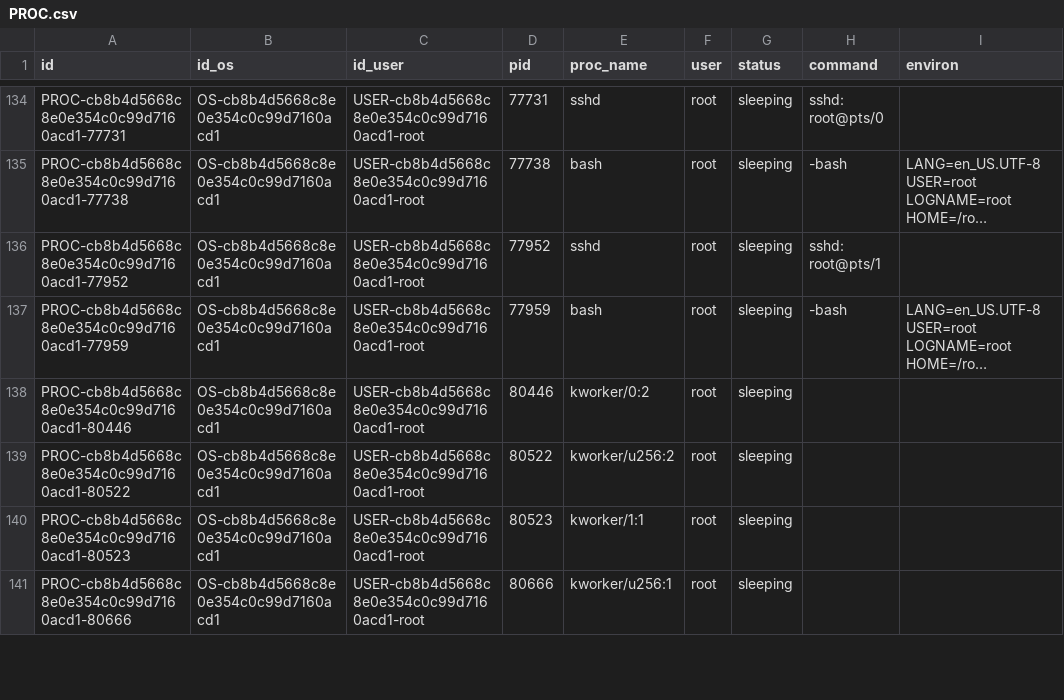
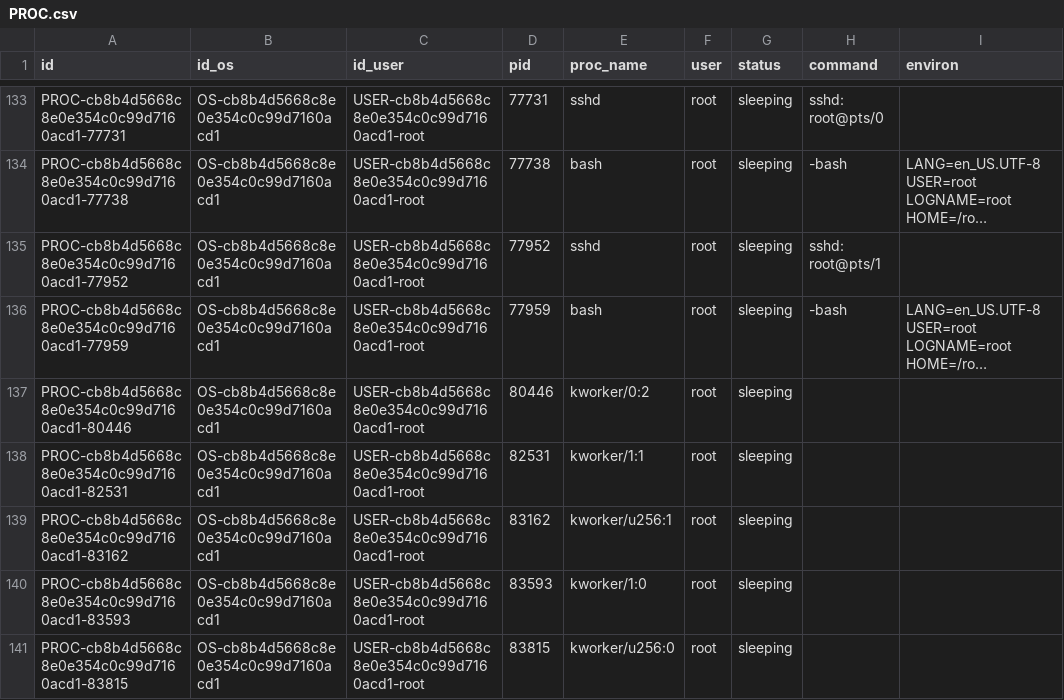
Before and after one commit to kylechenoO/AIOPS_PLATFORM, a CSV file: CMDB/asset/csv/PROC.csv, drawn as a sheet; only a part is shown, gaps mark what is left out; long unchanged cells end in …; the diff covers the shown part only; the diff names each change by its address in the sheet, - before the commit and + after, or states it on an @@ line.

```diff
--- a/CMDB/asset/csv/PROC.csv
+++ b/CMDB/asset/csv/PROC.csv
+row 138: PROC-cb8b4d5668c8e0e354c0c99d7160acd1-82531 | OS-cb8b4d5668c8e0e354c0c99d7160acd1 | USER-cb8b4d5668c8e0e354c0c99d7160acd1-root | 82531 | kworker/1:1 | root | sleeping
-A139 (id): PROC-cb8b4d5668c8e0e354c0c99d7160acd1-80522
+A139 (id): PROC-cb8b4d5668c8e0e354c0c99d7160acd1-83162
-D139 (pid): 80522
+D139 (pid): 83162
-E139 (proc_name): kworker/u256:2
+E139 (proc_name): kworker/u256:1
-A140 (id): PROC-cb8b4d5668c8e0e354c0c99d7160acd1-80523
+A140 (id): PROC-cb8b4d5668c8e0e354c0c99d7160acd1-83593
-D140 (pid): 80523
+D140 (pid): 83593
-E140 (proc_name): kworker/1:1
+E140 (proc_name): kworker/1:0
-A141 (id): PROC-cb8b4d5668c8e0e354c0c99d7160acd1-80666
+A141 (id): PROC-cb8b4d5668c8e0e354c0c99d7160acd1-83815
-D141 (pid): 80666
+D141 (pid): 83815
-E141 (proc_name): kworker/u256:1
+E141 (proc_name): kworker/u256:0
```
Also changed, not shown: 1 removed row and 13 edited cells elsewhere in this file, CMDB/asset/csv/DEV.csv, CMDB/asset/csv/PORT.csv, 6 other files.
